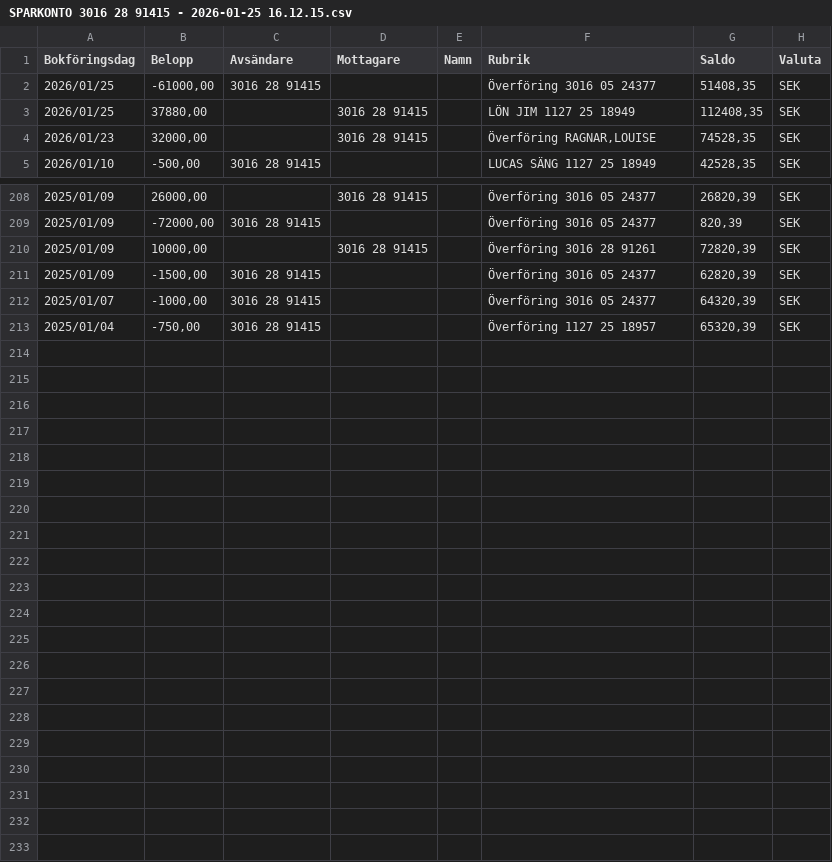
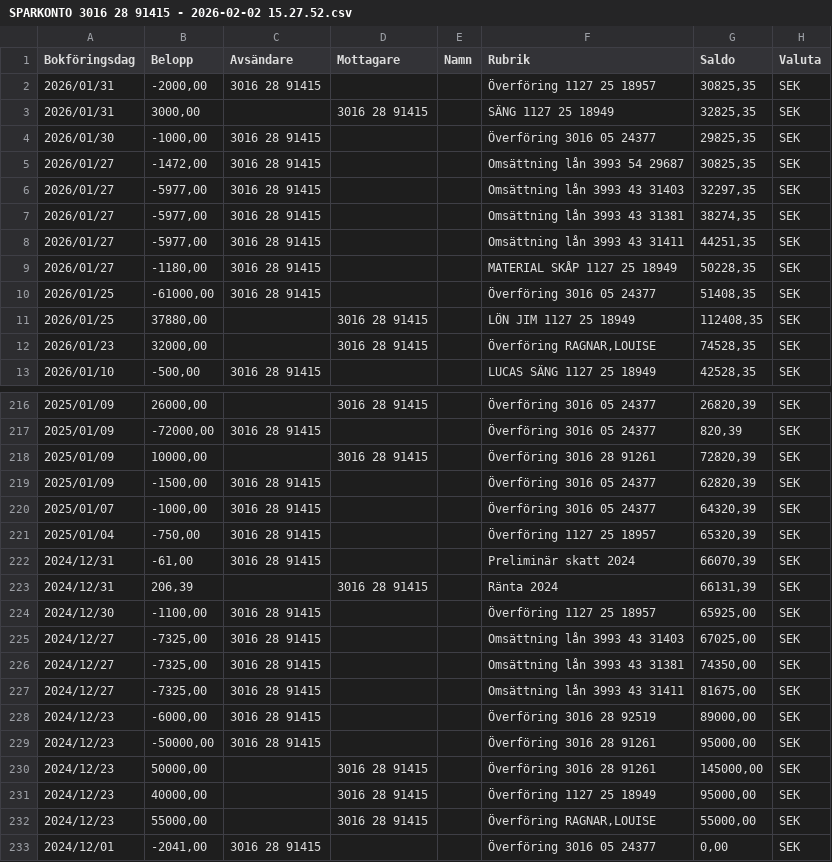
Before and after one commit to jimbengtsson1992/expenses_app, a CSV file: assets/data/SPARKONTO 3016 28 91415 - 2026-02-02 15.27.52.csv (was assets/data/SPARKONTO 3016 28 91415 - 2026-01-25 16.12.15.csv), drawn as a sheet; only a part is shown, gaps mark what is left out; the diff names each change by its address in the sheet, - before the commit and + after, or states it on an @@ line.

```diff
--- a/assets/data/SPARKONTO 3016 28 91415 - 2026-01-25 16.12.15.csv
+++ b/assets/data/SPARKONTO 3016 28 91415 - 2026-02-02 15.27.52.csv
+row 2: 2026/01/31 | -2000,00 | 3016 28 91415 |  |  | Överföring 1127 25 18957 | 30825,35 | SEK
+row 3: 2026/01/31 | 3000,00 |  | 3016 28 91415 |  | SÄNG 1127 25 18949 | 32825,35 | SEK
+row 4: 2026/01/30 | -1000,00 | 3016 28 91415 |  |  | Överföring 3016 05 24377 | 29825,35 | SEK
+row 5: 2026/01/27 | -1472,00 | 3016 28 91415 |  |  | Omsättning lån 3993 54 29687 | 30825,35 | SEK
+row 6: 2026/01/27 | -5977,00 | 3016 28 91415 |  |  | Omsättning lån 3993 43 31403 | 32297,35 | SEK
+row 7: 2026/01/27 | -5977,00 | 3016 28 91415 |  |  | Omsättning lån 3993 43 31381 | 38274,35 | SEK
+row 8: 2026/01/27 | -5977,00 | 3016 28 91415 |  |  | Omsättning lån 3993 43 31411 | 44251,35 | SEK
+row 9: 2026/01/27 | -1180,00 | 3016 28 91415 |  |  | MATERIAL SKÅP 1127 25 18949 | 50228,35 | SEK
+row 222: 2024/12/31 | -61,00 | 3016 28 91415 |  |  | Preliminär skatt 2024 | 66070,39 | SEK
+row 223: 2024/12/31 | 206,39 |  | 3016 28 91415 |  | Ränta 2024 | 66131,39 | SEK
+row 224: 2024/12/30 | -1100,00 | 3016 28 91415 |  |  | Överföring 1127 25 18957 | 65925,00 | SEK
+row 225: 2024/12/27 | -7325,00 | 3016 28 91415 |  |  | Omsättning lån 3993 43 31403 | 67025,00 | SEK
+row 226: 2024/12/27 | -7325,00 | 3016 28 91415 |  |  | Omsättning lån 3993 43 31381 | 74350,00 | SEK
+row 227: 2024/12/27 | -7325,00 | 3016 28 91415 |  |  | Omsättning lån 3993 43 31411 | 81675,00 | SEK
+row 228: 2024/12/23 | -6000,00 | 3016 28 91415 |  |  | Överföring 3016 28 92519 | 89000,00 | SEK
+row 229: 2024/12/23 | -50000,00 | 3016 28 91415 |  |  | Överföring 3016 28 91261 | 95000,00 | SEK
+row 230: 2024/12/23 | 50000,00 |  | 3016 28 91415 |  | Överföring 3016 28 91261 | 145000,00 | SEK
+row 231: 2024/12/23 | 40000,00 |  | 3016 28 91415 |  | Överföring 1127 25 18949 | 95000,00 | SEK
+row 232: 2024/12/23 | 55000,00 |  | 3016 28 91415 |  | Överföring RAGNAR,LOUISE | 55000,00 | SEK
+row 233: 2024/12/01 | -2041,00 | 3016 28 91415 |  |  | Överföring 3016 05 24377 | 0,00 | SEK
```
Also changed, not shown: assets/data/PERSONKONTO 1127 25 18949 - 2026-02-02 15.26.56.csv, assets/data/PERSONKONTO 3016 05 24377 - 2026-02-02 15.27.27.csv, 2 other files.
